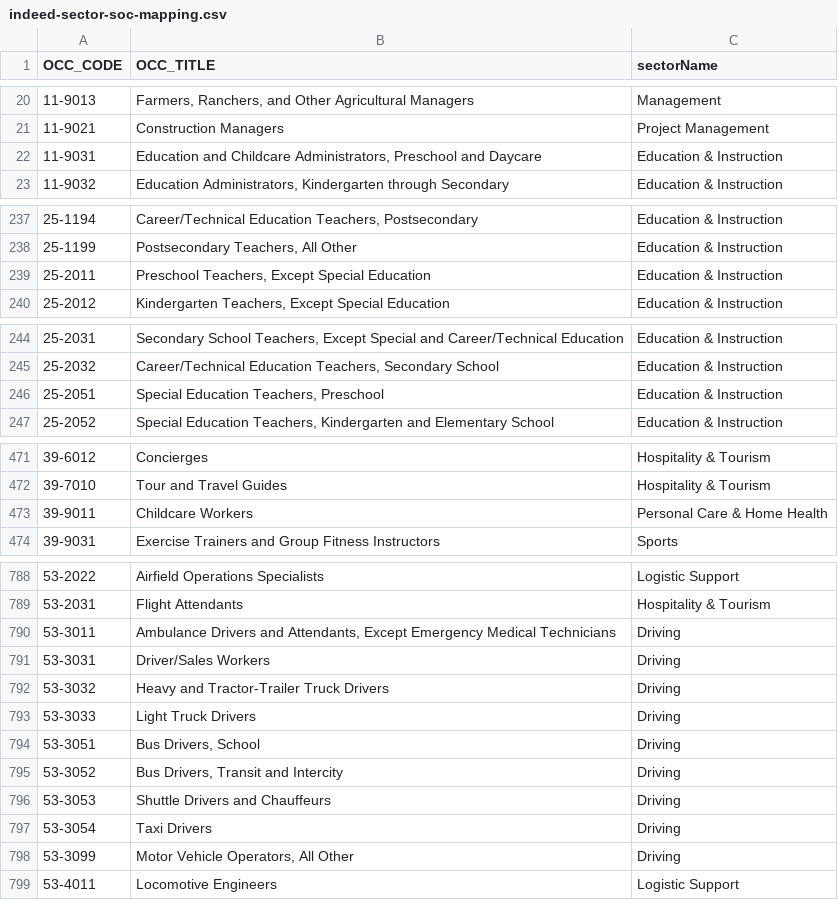
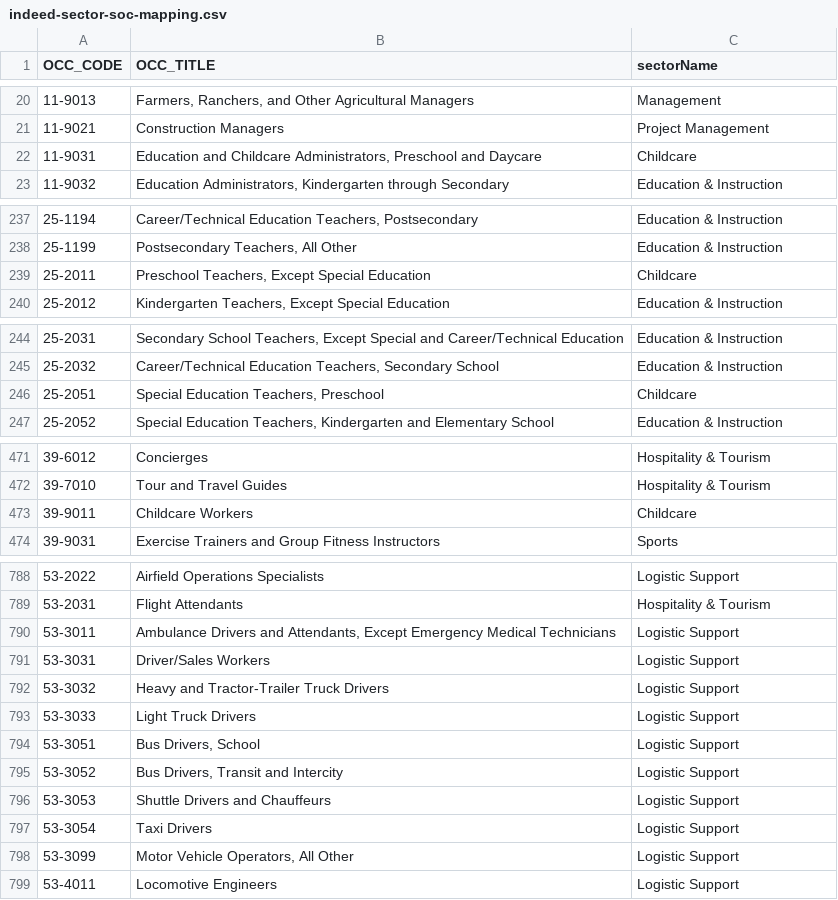
Before and after one commit to mhowison/labor-market-trends, a CSV file: input/indeed-sector-soc-mapping.csv, drawn as a sheet; only a part is shown, gaps mark what is left out.

```diff
--- a/input/indeed-sector-soc-mapping.csv
+++ b/input/indeed-sector-soc-mapping.csv
@@ -21,3 +21,3 @@ OCC_CODE,OCC_TITLE,sectorName
 11-9021,Construction Managers,Project Management
-11-9031,"Education and Childcare Administrators, Preschool and Daycare",Education & Instruction
+11-9031,"Education and Childcare Administrators, Preschool and Daycare",Childcare
 11-9032,"Education Administrators, Kindergarten through Secondary",Education & Instruction
@@ -238,3 +238,3 @@ OCC_CODE,OCC_TITLE,sectorName
 25-1199,"Postsecondary Teachers, All Other",Education & Instruction
-25-2011,"Preschool Teachers, Except Special Education",Education & Instruction
+25-2011,"Preschool Teachers, Except Special Education",Childcare
 25-2012,"Kindergarten Teachers, Except Special Education",Education & Instruction
@@ -245,3 +245,3 @@ OCC_CODE,OCC_TITLE,sectorName
 25-2032,"Career/Technical Education Teachers, Secondary School",Education & Instruction
-25-2051,"Special Education Teachers, Preschool",Education & Instruction
+25-2051,"Special Education Teachers, Preschool",Childcare
 25-2052,"Special Education Teachers, Kindergarten and Elementary School",Education & Instruction
@@ -472,3 +472,3 @@ OCC_CODE,OCC_TITLE,sectorName
 39-7010,Tour and Travel Guides,Hospitality & Tourism
-39-9011,Childcare Workers,Personal Care & Home Health
+39-9011,Childcare Workers,Childcare
 39-9031,Exercise Trainers and Group Fitness Instructors,Sports
@@ -789,11 +789,11 @@ OCC_CODE,OCC_TITLE,sectorName
 53-2031,Flight Attendants,Hospitality & Tourism
-53-3011,"Ambulance Drivers and Attendants, Except Emergency Medical Technicians",Driving
-53-3031,Driver/Sales Workers,Driving
-53-3032,Heavy and Tractor-Trailer Truck Drivers,Driving
-53-3033,Light Truck Drivers,Driving
-53-3051,"Bus Drivers, School",Driving
-53-3052,"Bus Drivers, Transit and Intercity",Driving
-53-3053,Shuttle Drivers and Chauffeurs,Driving
-53-3054,Taxi Drivers,Driving
-53-3099,"Motor Vehicle Operators, All Other",Driving
+53-3011,"Ambulance Drivers and Attendants, Except Emergency Medical Technicians",Logistic Support
+53-3031,Driver/Sales Workers,Logistic Support
+53-3032,Heavy and Tractor-Trailer Truck Drivers,Logistic Support
+53-3033,Light Truck Drivers,Logistic Support
+53-3051,"Bus Drivers, School",Logistic Support
+53-3052,"Bus Drivers, Transit and Intercity",Logistic Support
+53-3053,Shuttle Drivers and Chauffeurs,Logistic Support
+53-3054,Taxi Drivers,Logistic Support
+53-3099,"Motor Vehicle Operators, All Other",Logistic Support
 53-4011,Locomotive Engineers,Logistic Support
```
Also changed, not shown: output/indeed_sector_ai_exposure.csv, 18 other files.
